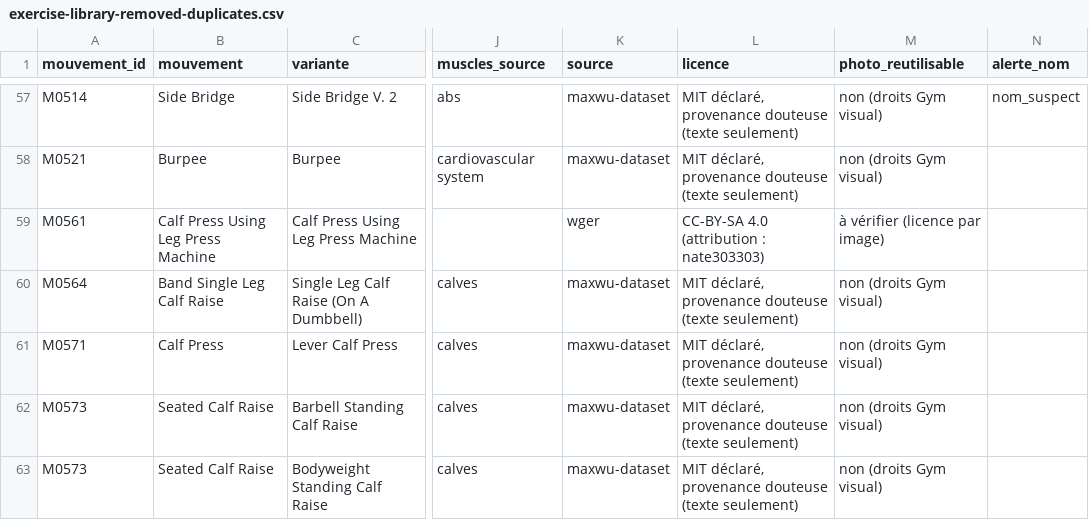
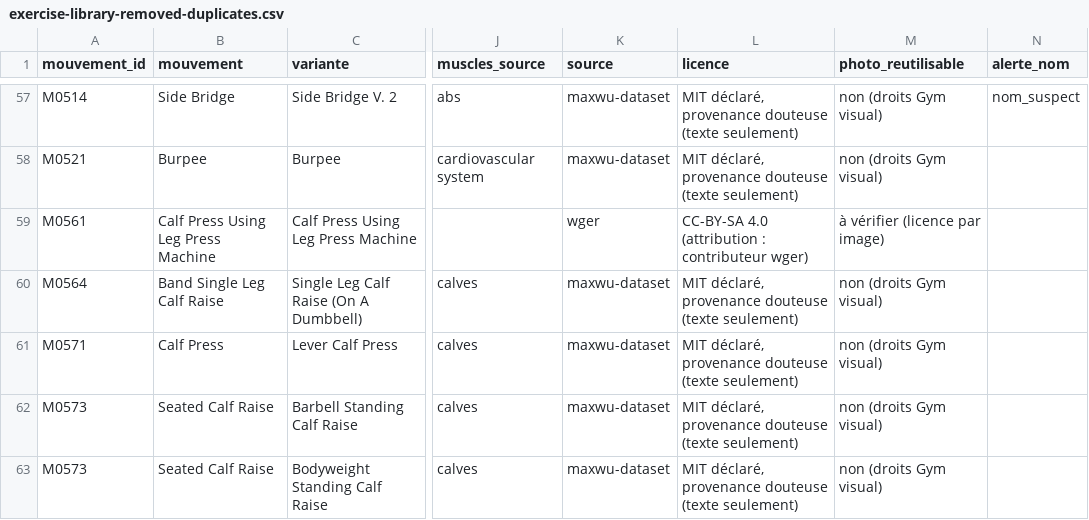
Before and after one commit to Martin68230/muscu-app, a CSV file: knowledge/exercise-library-removed-duplicates.csv, drawn as a sheet; only a part is shown, gaps mark what is left out; the diff covers the shown part only; the diff names each change by its address in the sheet, - before the commit and + after, or states it on an @@ line.

```diff
--- a/knowledge/exercise-library-removed-duplicates.csv
+++ b/knowledge/exercise-library-removed-duplicates.csv
-L59 (licence): CC-BY-SA 4.0 (attribution : nate303303)
+L59 (licence): CC-BY-SA 4.0 (attribution : contributeur wger)
```
Also changed, not shown: 32 edited cells elsewhere in this file, knowledge/exercise-library-draft.csv, 4 other files.
